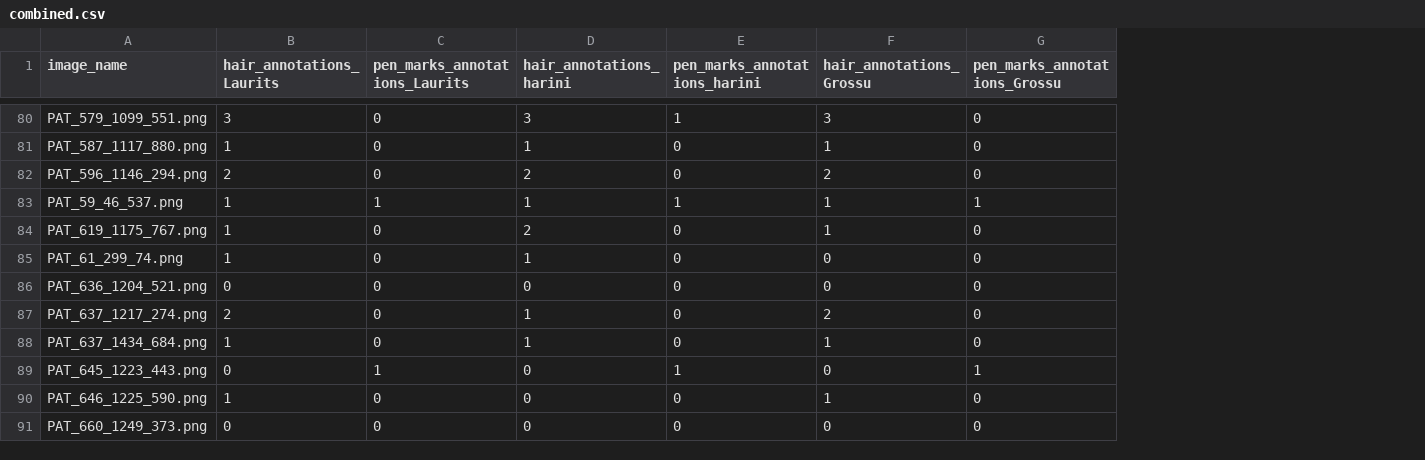
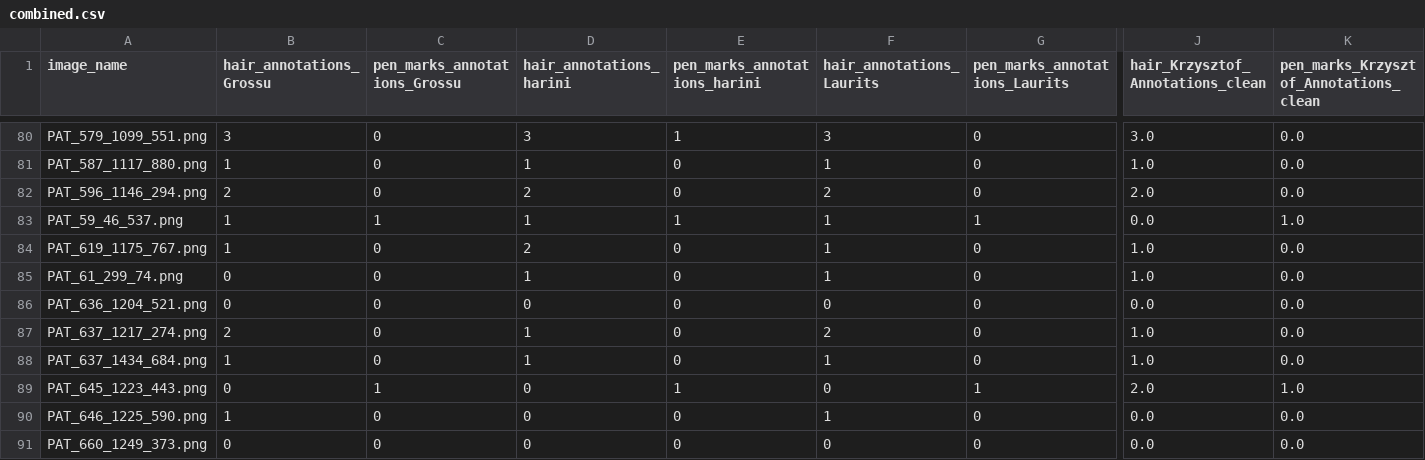
Before and after one commit to OpenDataScienceGroup/2026-PDS-Q, a CSV file: data/combined.csv, drawn as a sheet; only a part is shown, gaps mark what is left out; the diff covers the shown part only; the diff names each change by its address in the sheet, - before the commit and + after, or states it on an @@ line.

```diff
--- a/data/combined.csv
+++ b/data/combined.csv
+column J (hair_Krzysztof_Annotations_clean), rows 80-91: 3.0 | 1.0 | 2.0 | 0.0 | 1.0 | 1.0 | 0.0 | 1.0 | 1.0 | 2.0 | 0.0 | 0.0
+column K, row 1: pen_marks_Krzysztof_Annotations_clean; rows 80-91: 0.0 | 0.0 | 0.0 | 1.0 | 0.0 | 0.0 | 0.0 | 0.0 | 0.0 | 1.0 | 0.0 | 0.0
-B1: hair_annotations_Laurits
+B1: hair_annotations_Grossu
-C1: pen_marks_annotations_Laurits
+C1: pen_marks_annotations_Grossu
-F1: hair_annotations_Grossu
+F1: hair_annotations_Laurits
-G1: pen_marks_annotations_Grossu
+G1: pen_marks_annotations_Laurits
-B85 (hair_annotations_Grossu): 1
+B85 (hair_annotations_Grossu): 0
-F85 (hair_annotations_Laurits): 0
+F85 (hair_annotations_Laurits): 1
```
Also changed, not shown: 8 edited cells elsewhere in this file, data/Krzysztof_Annotations_clean.csv, 5 other files.
